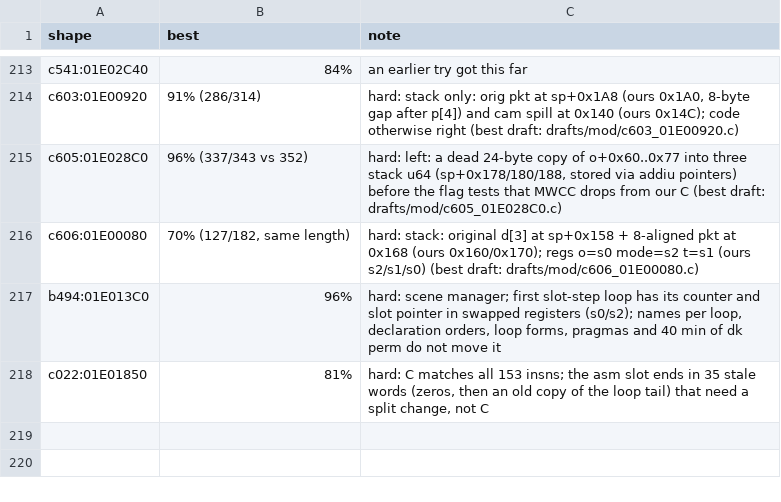
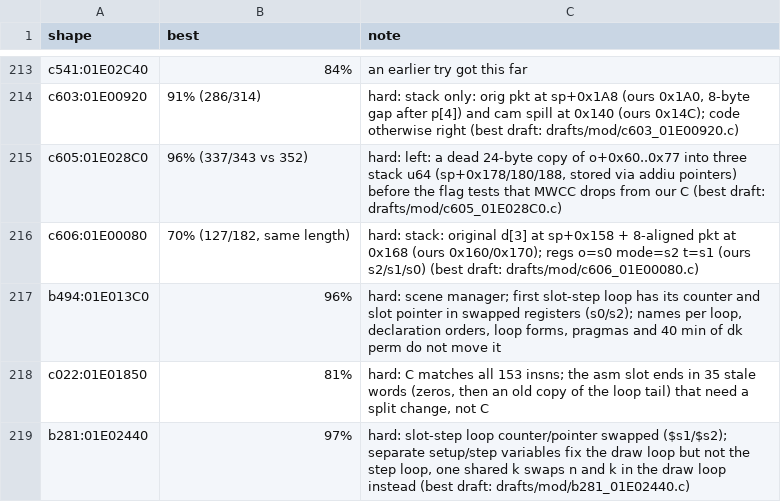
Before and after one commit to kira-502/dotr-decomp, a TSV file: config/module_notes.tsv, drawn as a sheet; only a part is shown, gaps mark what is left out; the diff names each change by its address in the sheet, - before the commit and + after, or states it on an @@ line.

```diff
--- a/config/module_notes.tsv
+++ b/config/module_notes.tsv
+row 219: b281:01E02440 | 97% | hard: slot-step loop counter/pointer swapped ($s1/$s2); separate setup/step variables fix the draw loop but not the step loop, one shared k swaps n and k in the draw loop instead (best draft: drafts/mod/b281_01E02440.c)
```
Also changed, not shown: 1 other file.
